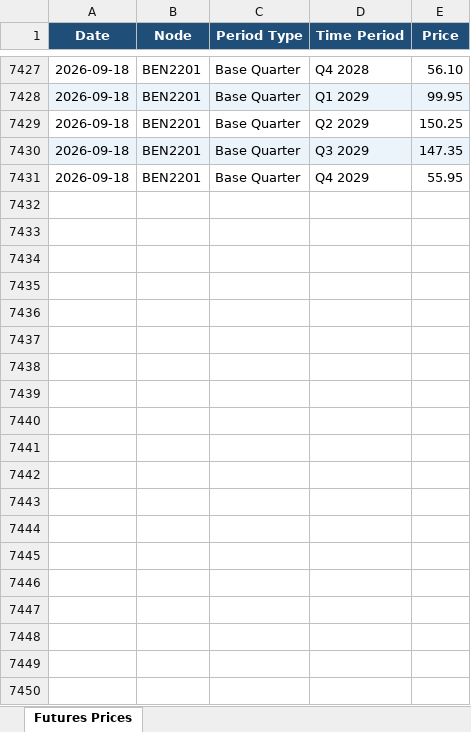
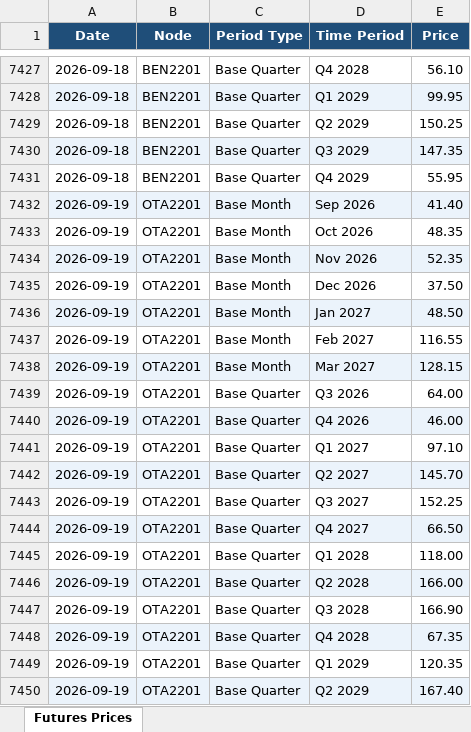
Before and after one commit to fraserstrategicsolutions/asx-nz-futures, an Excel workbook: asx_nz_futures.xlsx, sheet Futures Prices, drawn as a sheet; only a part is shown, gaps mark what is left out; values as stored, in another font and other column widths than the file's, no borders; the diff covers the shown part only; the diff names each change by its address in the sheet, - before the commit and + after, or states it on an @@ line.

```diff
--- a/asx_nz_futures.xlsx (sheet Futures Prices)
+++ b/asx_nz_futures.xlsx (sheet Futures Prices)
+row 7432: 2026-09-19 | OTA2201 | Base Month | Sep 2026 | 41.40
+row 7433: 2026-09-19 | OTA2201 | Base Month | Oct 2026 | 48.35
+row 7434: 2026-09-19 | OTA2201 | Base Month | Nov 2026 | 52.35
+row 7435: 2026-09-19 | OTA2201 | Base Month | Dec 2026 | 37.50
+row 7436: 2026-09-19 | OTA2201 | Base Month | Jan 2027 | 48.50
+row 7437: 2026-09-19 | OTA2201 | Base Month | Feb 2027 | 116.55
+row 7438: 2026-09-19 | OTA2201 | Base Month | Mar 2027 | 128.15
+row 7439: 2026-09-19 | OTA2201 | Base Quarter | Q3 2026 | 64.00
+row 7440: 2026-09-19 | OTA2201 | Base Quarter | Q4 2026 | 46.00
+row 7441: 2026-09-19 | OTA2201 | Base Quarter | Q1 2027 | 97.10
+row 7442: 2026-09-19 | OTA2201 | Base Quarter | Q2 2027 | 145.70
+row 7443: 2026-09-19 | OTA2201 | Base Quarter | Q3 2027 | 152.25
+row 7444: 2026-09-19 | OTA2201 | Base Quarter | Q4 2027 | 66.50
+row 7445: 2026-09-19 | OTA2201 | Base Quarter | Q1 2028 | 118.00
+row 7446: 2026-09-19 | OTA2201 | Base Quarter | Q2 2028 | 166.00
+row 7447: 2026-09-19 | OTA2201 | Base Quarter | Q3 2028 | 166.90
+row 7448: 2026-09-19 | OTA2201 | Base Quarter | Q4 2028 | 67.35
+row 7449: 2026-09-19 | OTA2201 | Base Quarter | Q1 2029 | 120.35
+row 7450: 2026-09-19 | OTA2201 | Base Quarter | Q2 2029 | 167.40
```
Also changed, not shown: 23 added rows elsewhere in this sheet.
